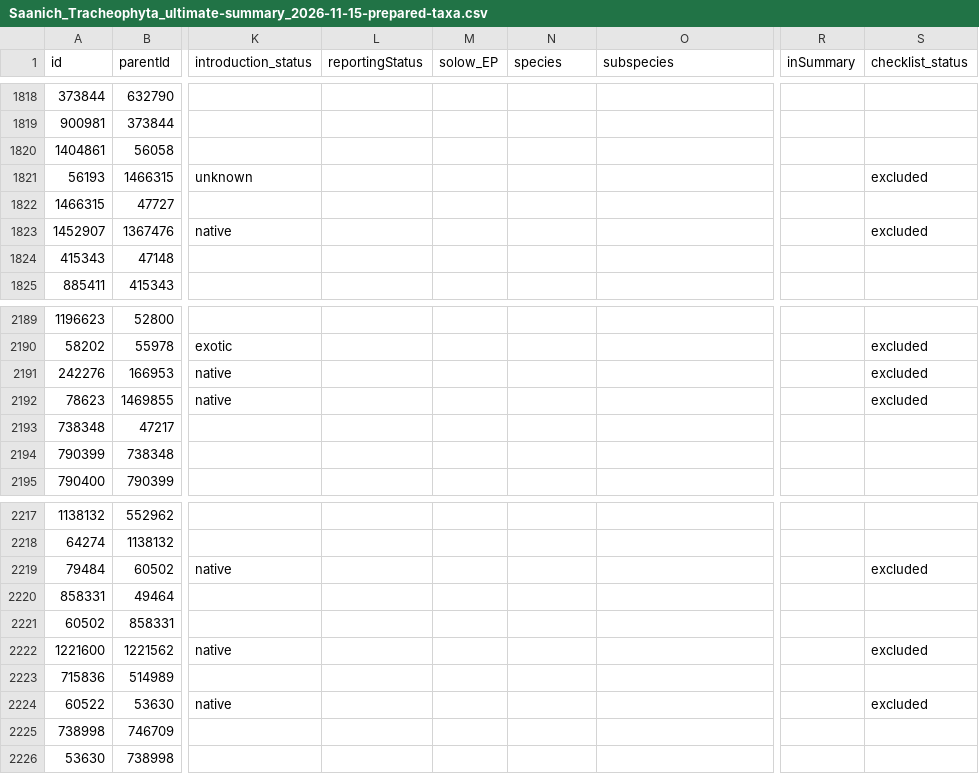
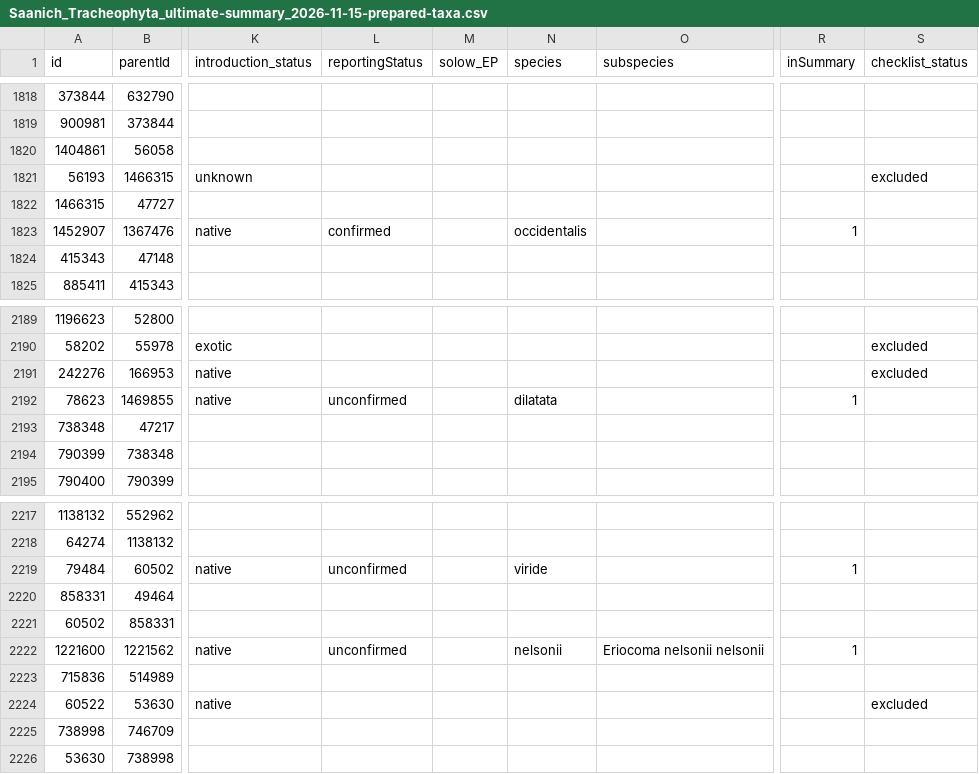
Before and after one commit to IMERSS/saanich-peninsula-flora, a CSV file: docs/local/data/tabular/Saanich_Tracheophyta_ultimate-summary_2026-11-15-prepared-taxa.csv, drawn as a sheet; only a part is shown, gaps mark what is left out; the diff names each change by its address in the sheet, - before the commit and + after, or states it on an @@ line.

```diff
--- a/docs/local/data/tabular/Saanich_Tracheophyta_ultimate-summary_2026-11-15-prepared-taxa.csv
+++ b/docs/local/data/tabular/Saanich_Tracheophyta_ultimate-summary_2026-11-15-prepared-taxa.csv
-L1823 (reportingStatus): (empty)
+L1823 (reportingStatus): confirmed
-N1823 (species): (empty)
+N1823 (species): occidentalis
-R1823 (inSummary): (empty)
+R1823 (inSummary): 1
-S1823 (checklist_status): excluded
+S1823 (checklist_status): (empty)
-L2192 (reportingStatus): (empty)
+L2192 (reportingStatus): unconfirmed
-N2192 (species): (empty)
+N2192 (species): dilatata
-R2192 (inSummary): (empty)
+R2192 (inSummary): 1
-S2192 (checklist_status): excluded
+S2192 (checklist_status): (empty)
-L2219 (reportingStatus): (empty)
+L2219 (reportingStatus): unconfirmed
-N2219 (species): (empty)
+N2219 (species): viride
-R2219 (inSummary): (empty)
+R2219 (inSummary): 1
-S2219 (checklist_status): excluded
+S2219 (checklist_status): (empty)
-L2222 (reportingStatus): (empty)
+L2222 (reportingStatus): unconfirmed
-N2222 (species): (empty)
+N2222 (species): nelsonii
-O2222 (subspecies): (empty)
+O2222 (subspecies): Eriocoma nelsonii nelsonii
-R2222 (inSummary): (empty)
+R2222 (inSummary): 1
-S2222 (checklist_status): excluded
+S2222 (checklist_status): (empty)
```
Also changed, not shown: docs/local/data/tabular/Saanich_Tracheophyta_excluded-taxa_2026-11-15.csv, static/local/data/tabular/Saanich_Tracheophyta_excluded-taxa_2026-11-15.csv, 35 other files.
